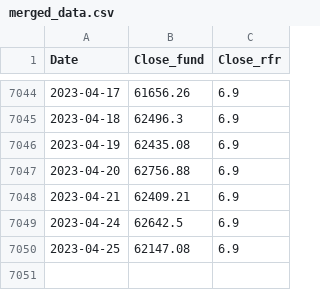
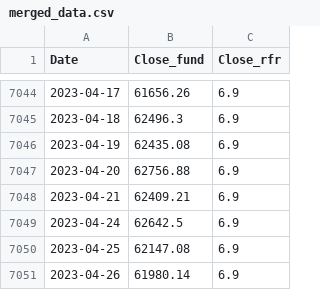
Before and after one commit to jata4321/analiza_inpzu_funds, a CSV file: merged_data.csv, drawn as a sheet; only a part is shown, gaps mark what is left out; the diff names each change by its address in the sheet, - before the commit and + after, or states it on an @@ line.

```diff
--- a/merged_data.csv
+++ b/merged_data.csv
+row 7051: 2023-04-26 | 61980.14 | 6.9
```
Also changed, not shown: 1 other file.
